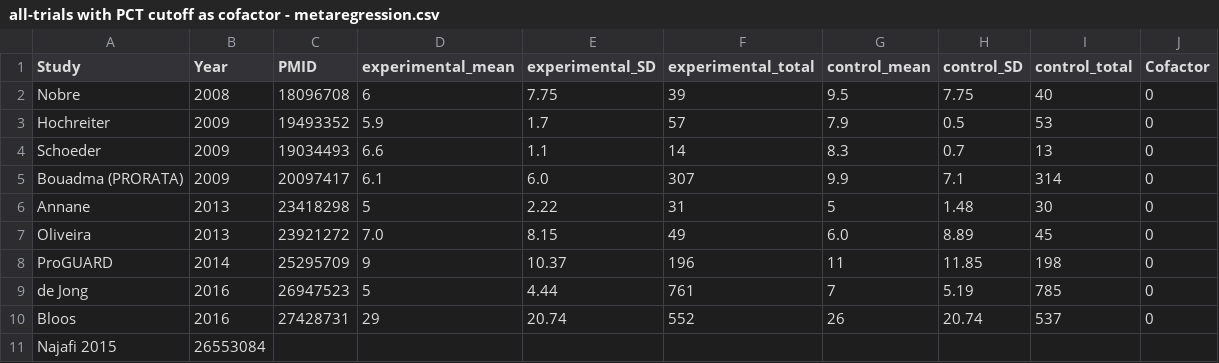
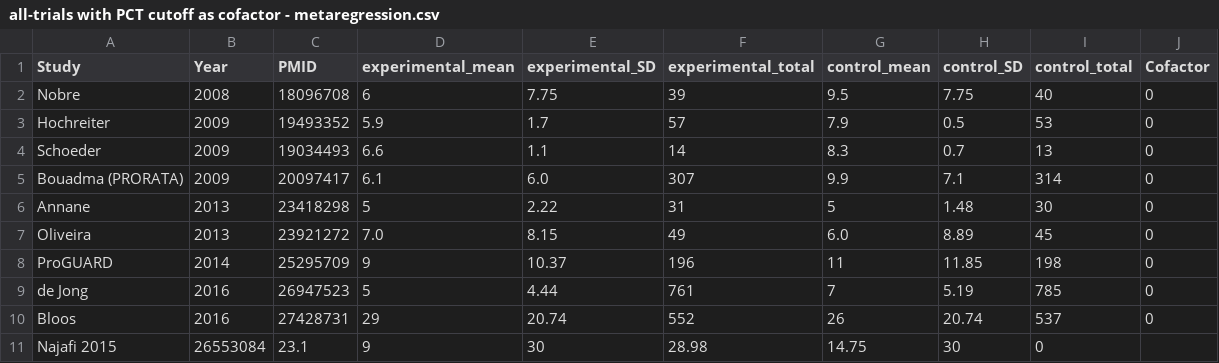
Before and after one commit to openMetaAnalysis/Procalcitonin-guided-therapy-for-patients-with-severe-sepsis-and-septic-shock, a CSV file: data/all-trials with PCT cutoff as cofactor - metaregression.csv, drawn as a sheet.

Commit message:
Update all-trials with PCT cutoff as cofactor - metaregression.csv

```diff
--- a/data/all-trials with PCT cutoff as cofactor - metaregression.csv
+++ b/data/all-trials with PCT cutoff as cofactor - metaregression.csv
@@ -10,2 +10,2 @@ de Jong,          2016,26947523, 5,4.44 ,761, 7,5.19,785,0,
 Bloos,            2016,27428731 , 29,20.74,552,26,20.74,537,0,
-Najafi            2015,26553084,
+Najafi            2015,26553084,23.1,9,30,28.98,14.75,30,0
```
